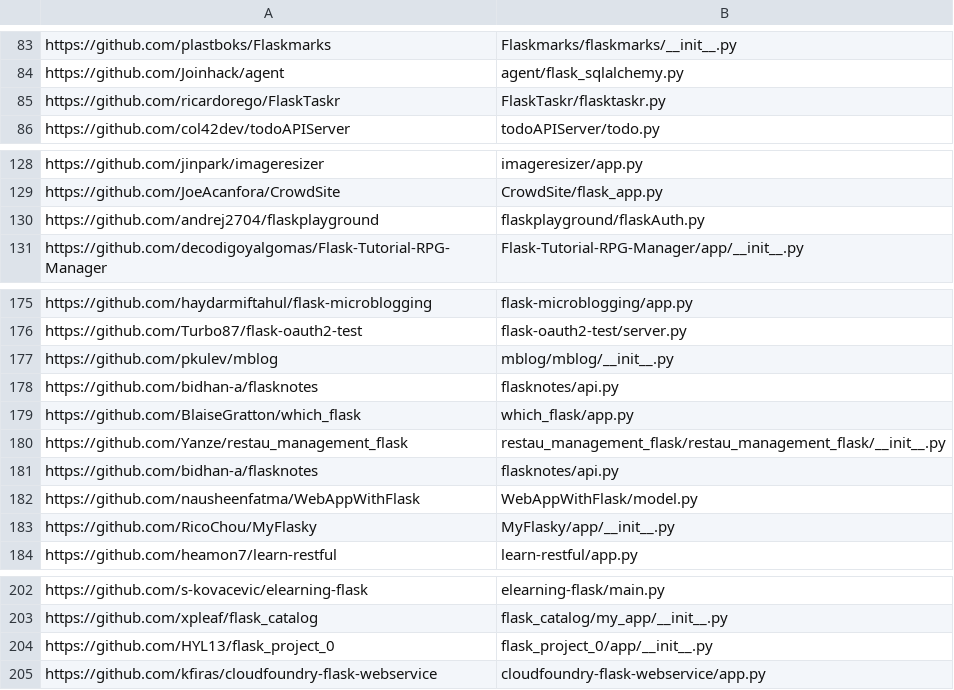
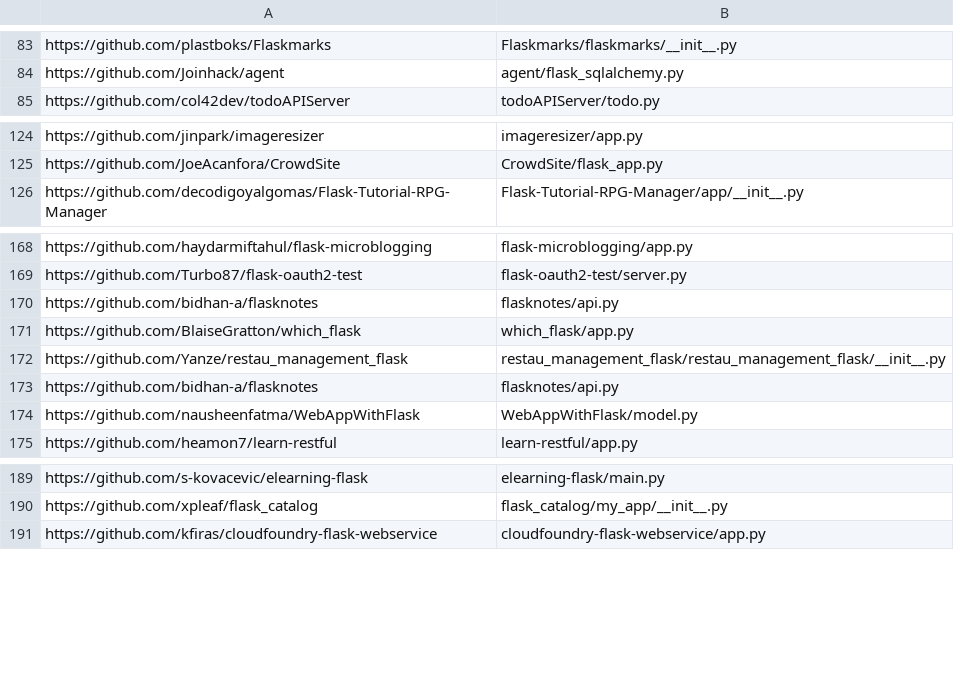
Before and after one commit to python-security/pyt, a CSV file: flask_open_source_apps.csv, drawn as a sheet; only a part is shown, gaps mark what is left out; the diff covers the shown part only.

```diff
--- a/flask_open_source_apps.csv
+++ b/flask_open_source_apps.csv
@@ -84,3 +84,2 @@ https://github.com/plastboks/Flaskmarks, Flaskmarks/flaskmarks/__init__.py
 https://github.com/Joinhack/agent, agent/flask_sqlalchemy.py
-https://github.com/ricardorego/FlaskTaskr, FlaskTaskr/flasktaskr.py
 https://github.com/col42dev/todoAPIServer, todoAPIServer/todo.py
@@ -129,3 +125,2 @@ https://github.com/jinpark/imageresizer, imageresizer/app.py
 https://github.com/JoeAcanfora/CrowdSite, CrowdSite/flask_app.py
-https://github.com/andrej2704/flaskplayground, flaskplayground/flaskAuth.py
 https://github.com/decodigoyalgomas/Flask-Tutorial-RPG-Manager, Flask-Tutorial-RPG-Manager/app/__init__.py
@@ -176,3 +169,2 @@ https://github.com/haydarmiftahul/flask-microblogging, flask-microblogging/app.p
 https://github.com/Turbo87/flask-oauth2-test, flask-oauth2-test/server.py
-https://github.com/pkulev/mblog, mblog/mblog/__init__.py
 https://github.com/bidhan-a/flasknotes, flasknotes/api.py
@@ -182,3 +174,2 @@ https://github.com/bidhan-a/flasknotes, flasknotes/api.py
 https://github.com/nausheenfatma/WebAppWithFlask, WebAppWithFlask/model.py
-https://github.com/RicoChou/MyFlasky, MyFlasky/app/__init__.py
 https://github.com/heamon7/learn-restful, learn-restful/app.py
@@ -203,3 +190,2 @@ https://github.com/s-kovacevic/elearning-flask, elearning-flask/main.py
 https://github.com/xpleaf/flask_catalog, flask_catalog/my_app/__init__.py
-https://github.com/HYL13/flask_project_0, flask_project_0/app/__init__.py
 https://github.com/kfiras/cloudfoundry-flask-webservice, cloudfoundry-flask-webservice/app.py
```
Also changed, not shown: 36 removed rows elsewhere in this file, 4 other files.
